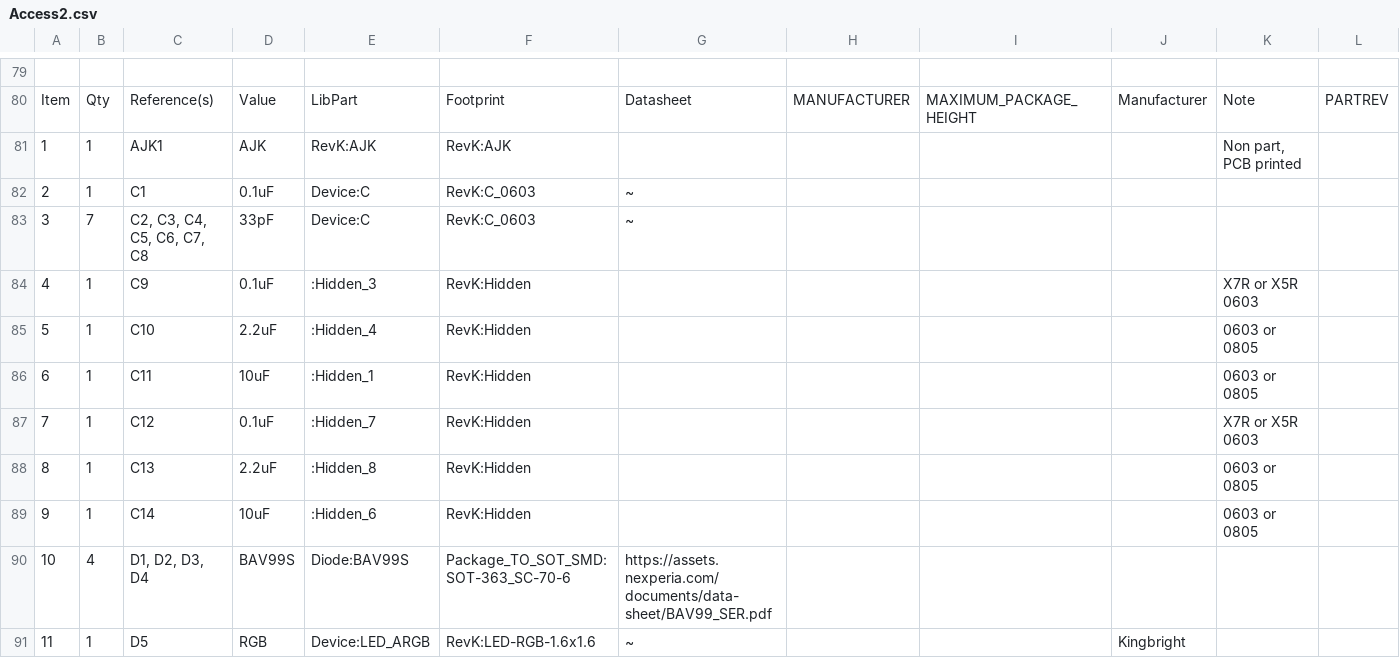
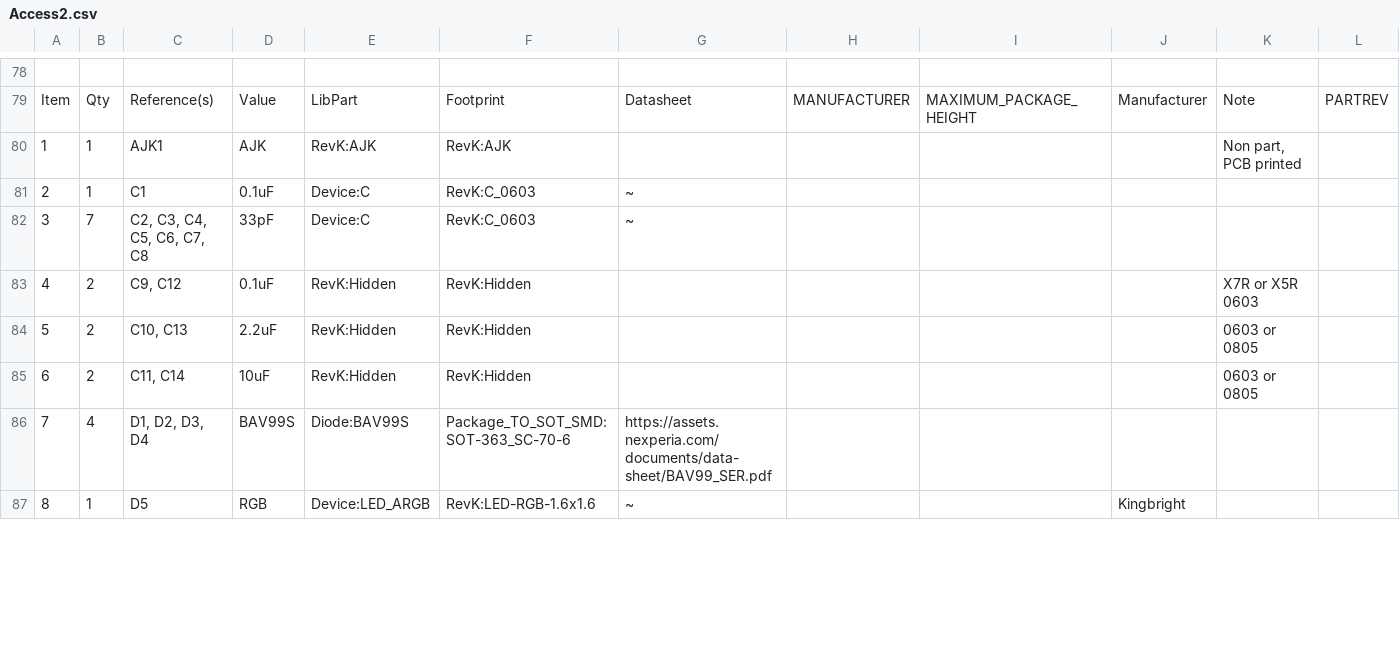
Before and after one commit to revk/SolarSystem, a CSV file: KiCad/Access2.csv, drawn as a sheet; only a part is shown, gaps mark what is left out; removed rows and columns are numbered as before the commit, all else as after; rows hold the shown columns only; the diff covers the shown part only; the diff names each change by its address in the sheet, - before the commit and + after, or states it on an @@ line.

```diff
--- a/KiCad/Access2.csv
+++ b/KiCad/Access2.csv
-row 84: 4 | 1 | C9 | 0.1uF | :Hidden_3 | RevK:Hidden |  |  |  |  | X7R or X5R 0603
-row 85: 5 | 1 | C10 | 2.2uF | :Hidden_4 | RevK:Hidden |  |  |  |  | 0603 or 0805
-row 86: 6 | 1 | C11 | 10uF | :Hidden_1 | RevK:Hidden |  |  |  |  | 0603 or 0805
@@ column A renumbered from row 83 down @@
-B83:B85: 1
+B83:B85: 2
-C83: C12
+C83: C9, C12
-E83: :Hidden_7
+E83: RevK:Hidden
-C84: C13
+C84: C10, C13
-E84: :Hidden_8
+E84: RevK:Hidden
-C85: C14
+C85: C11, C14
-E85: :Hidden_6
+E85: RevK:Hidden
```
Also changed, not shown: 4 removed rows and 26 edited cells elsewhere in this file, 23 other files.
